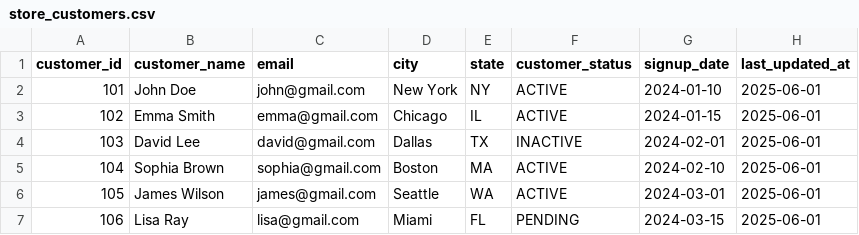
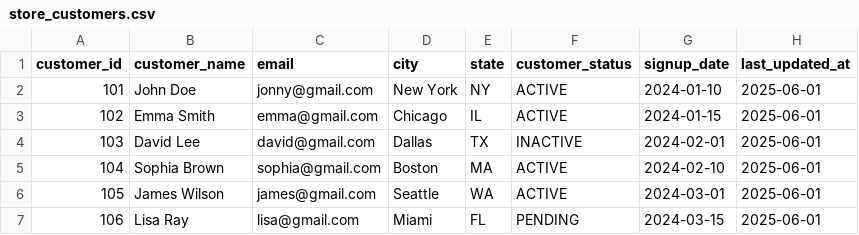
Before and after one commit to Keerthana04110510/dbt, a CSV file: seeds/store_project/store_customers.csv, drawn as a sheet.

```diff
--- a/seeds/store_project/store_customers.csv
+++ b/seeds/store_project/store_customers.csv
@@ -1,3 +1,3 @@
 customer_id,customer_name,email,city,state,customer_status,signup_date,last_updated_at
-101,John Doe,john@gmail.com,New York,NY,ACTIVE,2024-01-10,2025-06-01
+101,John Doe,jonny@gmail.com,New York,NY,ACTIVE,2024-01-10,2025-06-01
 102,Emma Smith,emma@gmail.com,Chicago,IL,ACTIVE,2024-01-15,2025-06-01
```
Also changed, not shown: 6 other files.
